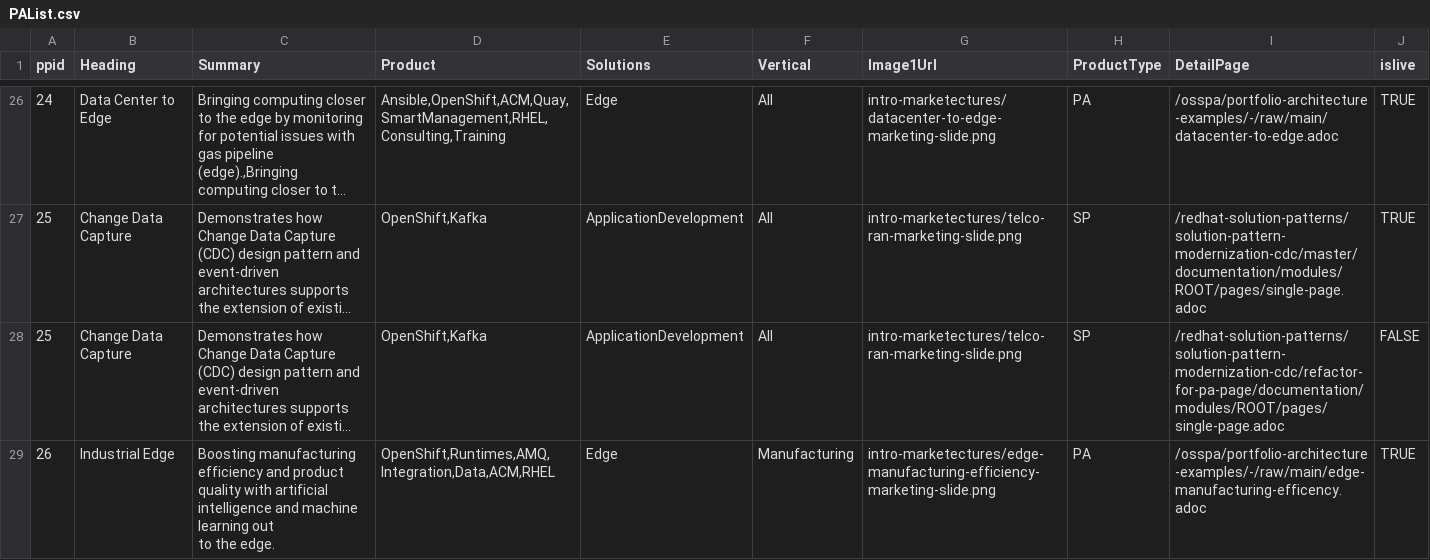
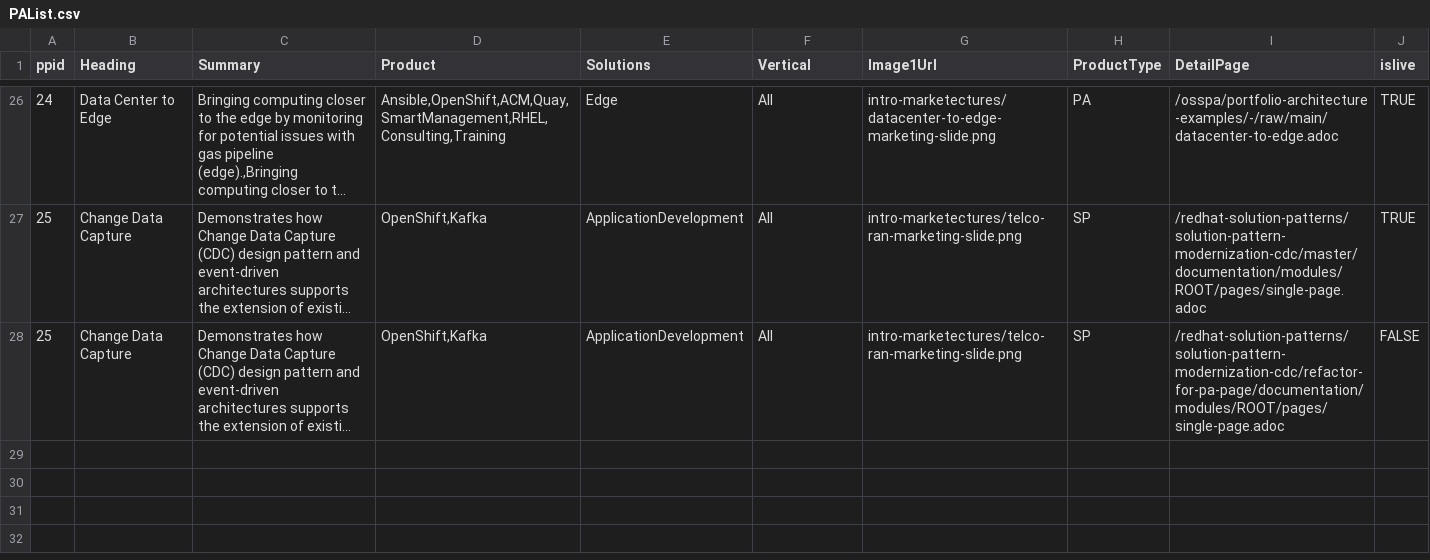
Before and after one commit to JackySu/SWENG-osspa-site, a CSV file: src/app/ArchitectureList/PAList.csv, drawn as a sheet; only a part is shown, gaps mark what is left out; long unchanged cells end in …; ↵ is a line break in a cell; the diff names each change by its address in the sheet, - before the commit and + after, or states it on an @@ line.

Commit message:
Update PAList.csv

```diff
--- a/src/app/ArchitectureList/PAList.csv
+++ b/src/app/ArchitectureList/PAList.csv
-row 29: 26 | Industrial Edge | Boosting manufacturing efficiency and product quality with artificial intelligence and machine learning out ↵ to the edge. | OpenShift,Runtimes,AMQ,Integration,Data,ACM,RHEL | Edge | Manufacturing | intro-marketectures/edge-manufacturing-efficiency-marketing-slide.png | PA | /osspa/portfolio-architecture-examples/-/raw/main/edge-manufacturing-efficency.adoc | TRUE
```
